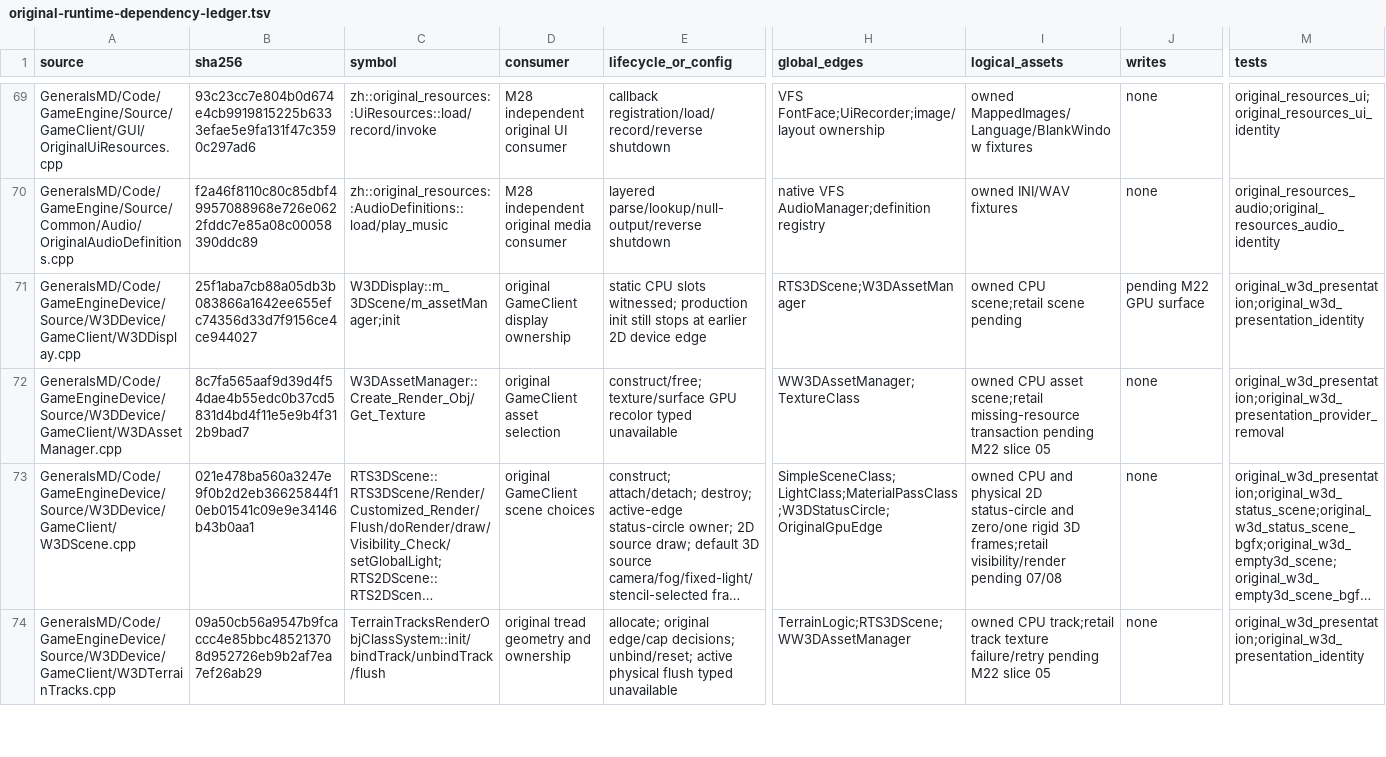
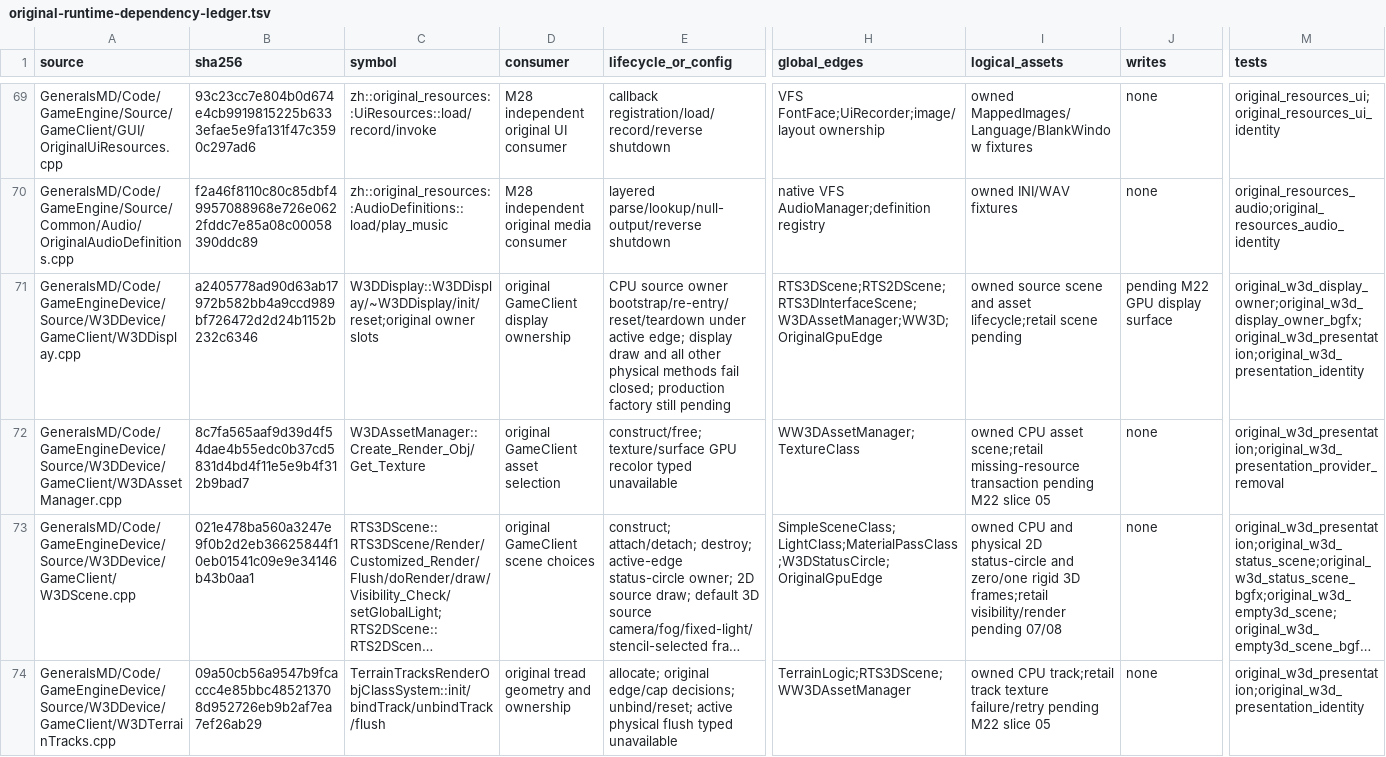
Before and after one commit to mrworf/CnC_Generals_Zero_Hour, a TSV file: docs/original-runtime-dependency-ledger.tsv, drawn as a sheet; only a part is shown, gaps mark what is left out; long unchanged cells end in …; the diff covers the shown part only; the diff names each change by its address in the sheet, - before the commit and + after, or states it on an @@ line.

Commit message:
M22 07C3 bootstrap original display source owners

```diff
--- a/docs/original-runtime-dependency-ledger.tsv
+++ b/docs/original-runtime-dependency-ledger.tsv
-B71 (sha256): 25f1aba7cb88a05db3b083866a1642ee655efc74356d33d7f9156ce4ce944027
+B71 (sha256): a2405778ad90d63ab17972b582bb4a9ccd989bf726472d2d24b1152b232c6346
-C71 (symbol): W3DDisplay::m_3DScene/m_assetManager;init
+C71 (symbol): W3DDisplay::W3DDisplay/~W3DDisplay/init/reset;original owner slots
-E71 (lifecycle_or_config): static CPU slots witnessed; production init still stops at earlier 2D device edge
+E71 (lifecycle_or_config): CPU source owner bootstrap/re-entry/reset/teardown under active edge; display draw and all other physical methods fail closed; production factory still pending
-H71 (global_edges): RTS3DScene;W3DAssetManager
+H71 (global_edges): RTS3DScene;RTS2DScene;RTS3DInterfaceScene;W3DAssetManager;WW3D;OriginalGpuEdge
-I71 (logical_assets): owned CPU scene;retail scene pending
+I71 (logical_assets): owned source scene and asset lifecycle;retail scene pending
-J71 (writes): pending M22 GPU surface
+J71 (writes): pending M22 GPU display surface
-M71 (tests): original_w3d_presentation;original_w3d_presentation_identity
+M71 (tests): original_w3d_display_owner;original_w3d_display_owner_bgfx;original_w3d_presentation;original_w3d_presentation_identity
```
Also changed, not shown: 3 edited cells elsewhere in this file, 8 other files.
